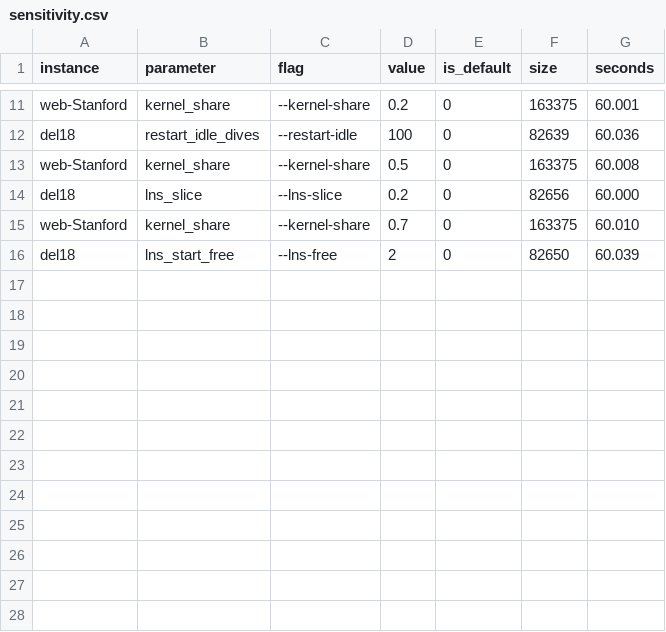
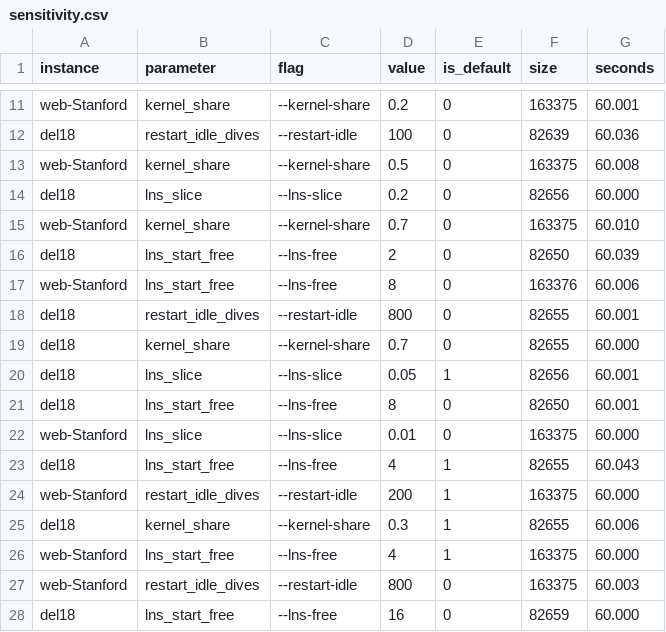
Before and after one commit to vinhqdang/max_independence_set, a CSV file: results/sensitivity.csv, drawn as a sheet; only a part is shown, gaps mark what is left out; the diff names each change by its address in the sheet, - before the commit and + after, or states it on an @@ line.

Commit message:
Add sensitivity runs collected since the last commit

```diff
--- a/results/sensitivity.csv
+++ b/results/sensitivity.csv
+row 17: web-Stanford | lns_start_free | --lns-free | 8 | 0 | 163376 | 60.006
+row 18: del18 | restart_idle_dives | --restart-idle | 800 | 0 | 82655 | 60.001
+row 19: del18 | kernel_share | --kernel-share | 0.7 | 0 | 82655 | 60.000
+row 20: del18 | lns_slice | --lns-slice | 0.05 | 1 | 82656 | 60.001
+row 21: del18 | lns_start_free | --lns-free | 8 | 0 | 82650 | 60.001
+row 22: web-Stanford | lns_slice | --lns-slice | 0.01 | 0 | 163375 | 60.000
+row 23: del18 | lns_start_free | --lns-free | 4 | 1 | 82655 | 60.043
+row 24: web-Stanford | restart_idle_dives | --restart-idle | 200 | 1 | 163375 | 60.000
+row 25: del18 | kernel_share | --kernel-share | 0.3 | 1 | 82655 | 60.006
+row 26: web-Stanford | lns_start_free | --lns-free | 4 | 1 | 163375 | 60.000
+row 27: web-Stanford | restart_idle_dives | --restart-idle | 800 | 0 | 163375 | 60.003
+row 28: del18 | lns_start_free | --lns-free | 16 | 0 | 82659 | 60.000
```
